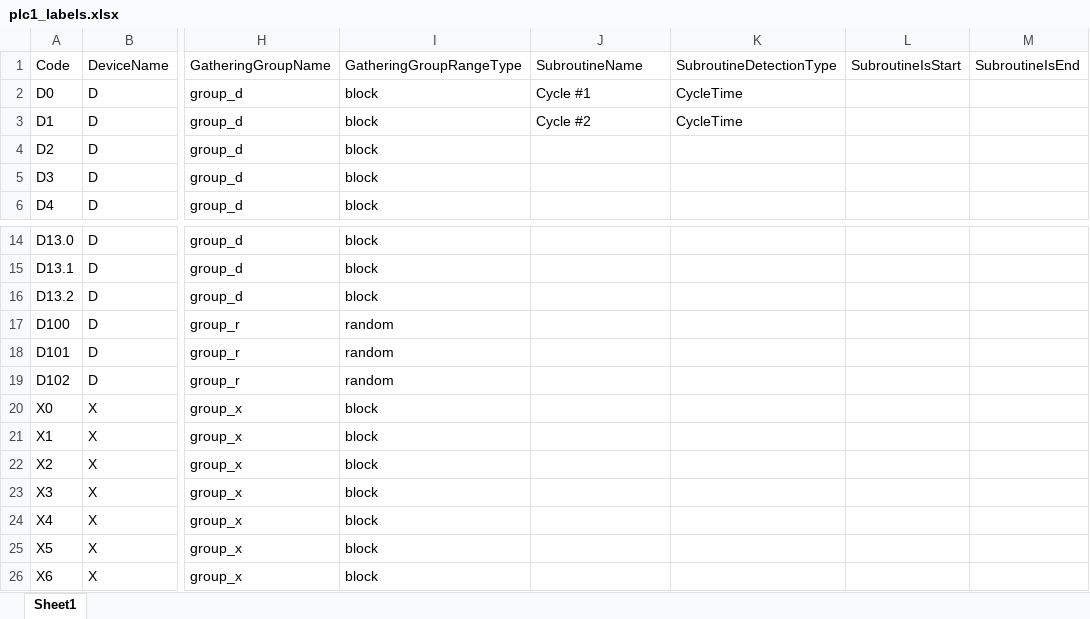
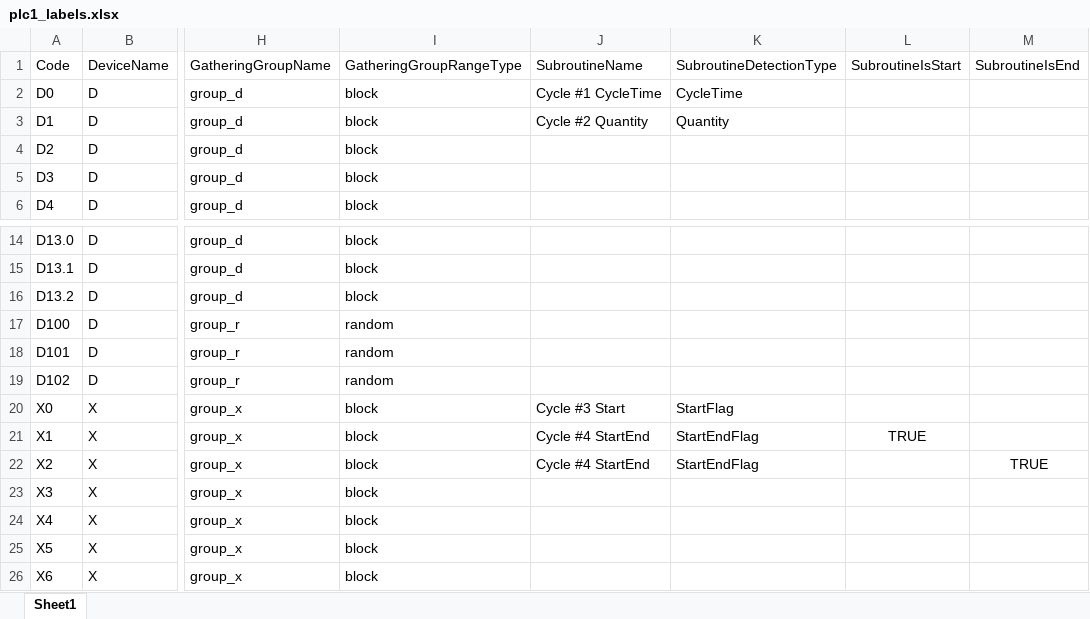
Before and after one commit to madstone290/PlcRobotManager, an Excel workbook: PlcRobotManager.Ui/RobotConfig/plc1_labels.xlsx, sheet Sheet1, drawn as a sheet; only a part is shown, gaps mark what is left out; values as stored, in another font and other column widths than the file's, no borders; the diff names each change by its address in the sheet, - before the commit and + after, or states it on an @@ line.

Commit message:
docs 라벨파일 수정
- 서브루틴 추가

```diff
--- a/PlcRobotManager.Ui/RobotConfig/plc1_labels.xlsx (sheet Sheet1)
+++ b/PlcRobotManager.Ui/RobotConfig/plc1_labels.xlsx (sheet Sheet1)
-J2 (SubroutineName): Cycle #1
+J2 (SubroutineName): Cycle #1 CycleTime
-J3 (SubroutineName): Cycle #2
+J3 (SubroutineName): Cycle #2 Quantity
-K3 (SubroutineDetectionType): CycleTime
+K3 (SubroutineDetectionType): Quantity
-J20 (SubroutineName): (empty)
+J20 (SubroutineName): Cycle #3 Start
-K20 (SubroutineDetectionType): (empty)
+K20 (SubroutineDetectionType): StartFlag
-J21:J22 (SubroutineName): (empty)
+J21:J22 (SubroutineName): Cycle #4 StartEnd
-K21:K22 (SubroutineDetectionType): (empty)
+K21:K22 (SubroutineDetectionType): StartEndFlag
-L21 (SubroutineIsStart): (empty)
+L21 (SubroutineIsStart): TRUE
-M22 (SubroutineIsEnd): (empty)
+M22 (SubroutineIsEnd): TRUE
```
